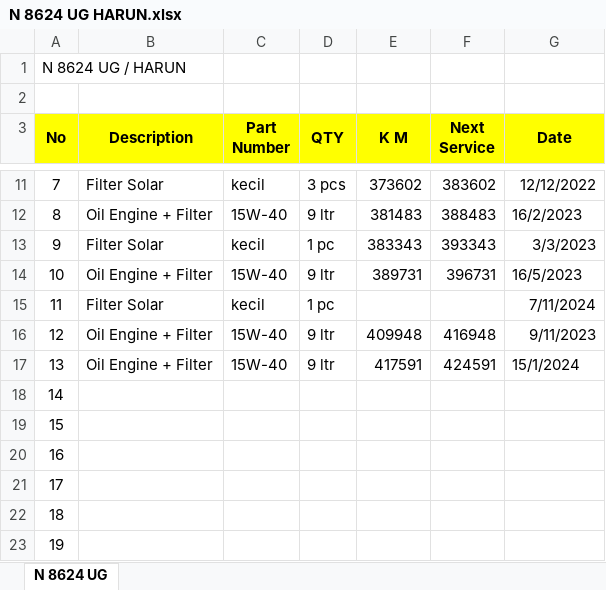
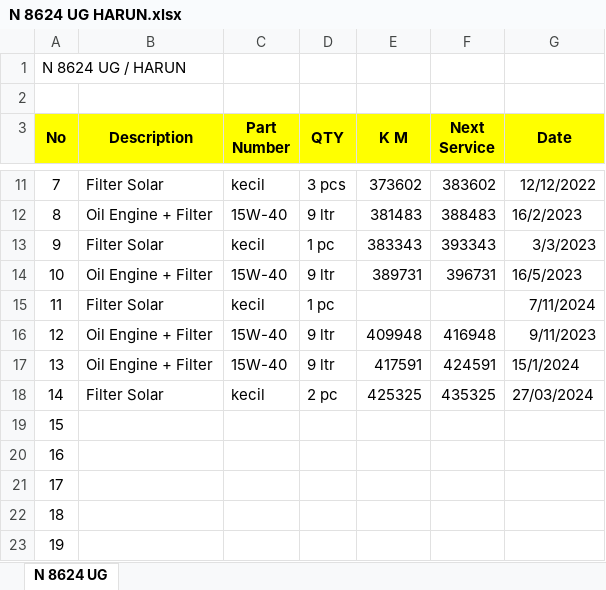
Before and after one commit to ungguljayabeton/Pergantian-Ban-Service-Kendaraan, an Excel workbook: N 8624 UG HARUN.xlsx, sheet N 8624 UG, drawn as a sheet; only a part is shown, gaps mark what is left out; values as stored, in another font and other column widths than the file's, no borders; the diff names each change by its address in the sheet, - before the commit and + after, or states it on an @@ line.

```diff
--- a/N 8624 UG HARUN.xlsx (sheet N 8624 UG)
+++ b/N 8624 UG HARUN.xlsx (sheet N 8624 UG)
-B18 (Description): (empty)
+B18 (Description): Filter Solar
-C18 (Part Number): (empty)
+C18 (Part Number): kecil
-D18 (QTY): (empty)
+D18 (QTY): 2 pc
-E18 (K M): (empty)
+E18 (K M): 425325
-F18 (Next Service): (empty)
+F18 (Next Service): 435325
-G18 (Date): (empty)
+G18 (Date): 27/03/2024
```
Also changed, not shown: N 8761 UG KABUL.xlsx, N 9435 UG WIWIN.xlsx, 1 other file.
